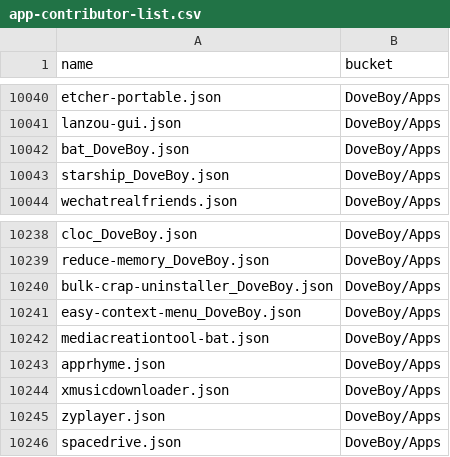
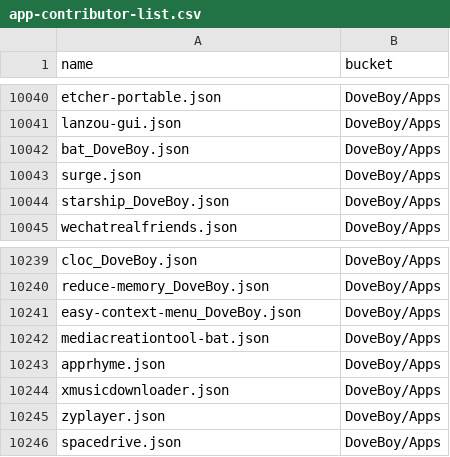
Before and after one commit to XiHanQWQ/scoop-apps, a CSV file: app-contributor-list.csv, drawn as a sheet; only a part is shown, gaps mark what is left out; removed rows and columns are numbered as before the commit, all else as after; the diff names each change by its address in the sheet, - before the commit and + after, or states it on an @@ line.

```diff
--- a/app-contributor-list.csv
+++ b/app-contributor-list.csv
+row 10043: surge.json | DoveBoy/Apps
-row 10240: bulk-crap-uninstaller_DoveBoy.json | DoveBoy/Apps
```
Also changed, not shown: 32 other files.
